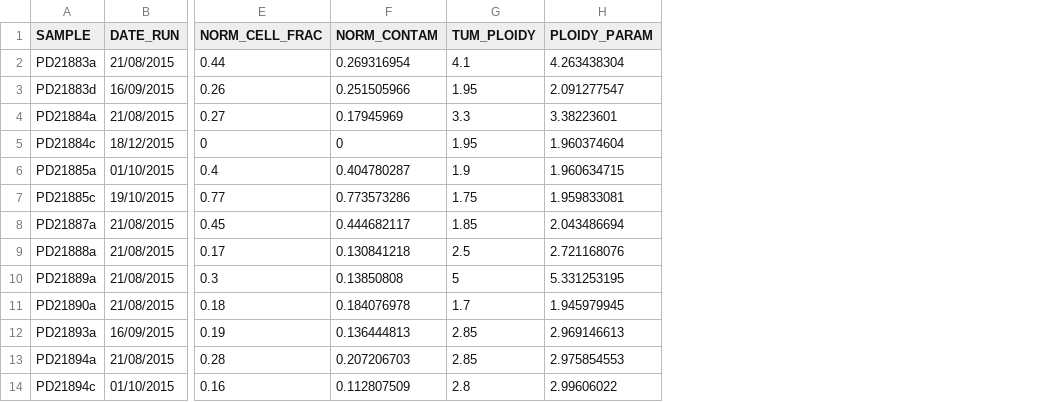
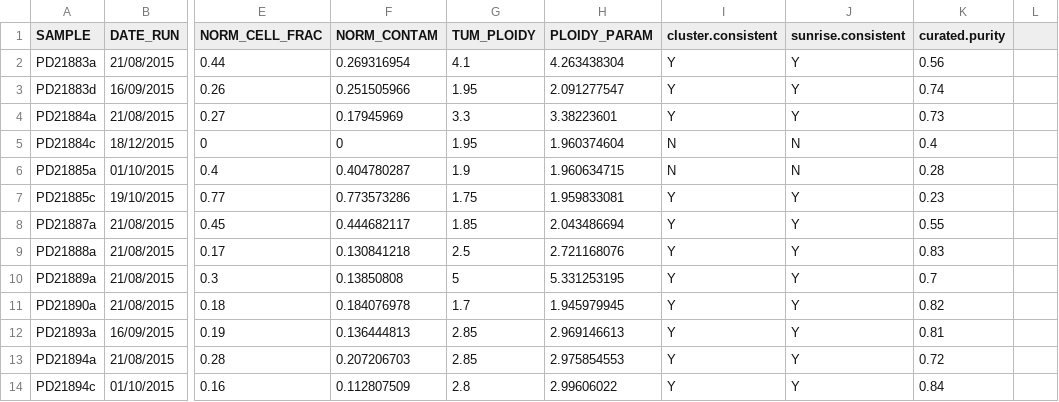
Before and after one commit to ucl-respiratory/preinvasive, a CSV file: resources/Ascat_ploidy_purity.csv, drawn as a sheet; only a part is shown, gaps mark what is left out; the diff names each change by its address in the sheet, - before the commit and + after, or states it on an @@ line.

Commit message:
Adjust purity data from ASCAT output

```diff
--- a/resources/Ascat_ploidy_purity.csv
+++ b/resources/Ascat_ploidy_purity.csv
+column I (cluster.consistent), rows 2-14: Y | Y | Y | N | N | Y | Y | Y | Y | Y | Y | Y | Y
+column J (sunrise.consistent), rows 2-14: Y | Y | Y | N | N | Y | Y | Y | Y | Y | Y | Y | Y
+column K (curated.purity), rows 2-14: 0.56 | 0.74 | 0.73 | 0.4 | 0.28 | 0.23 | 0.55 | 0.83 | 0.7 | 0.82 | 0.81 | 0.72 | 0.84
+column L, empty
```
Also changed, not shown: 1 other file.
